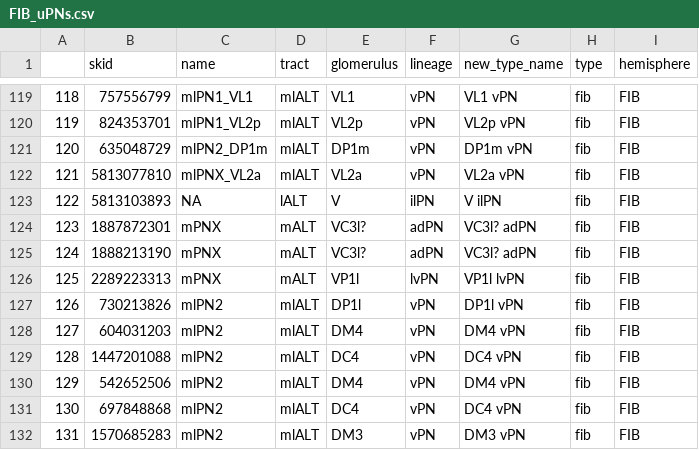
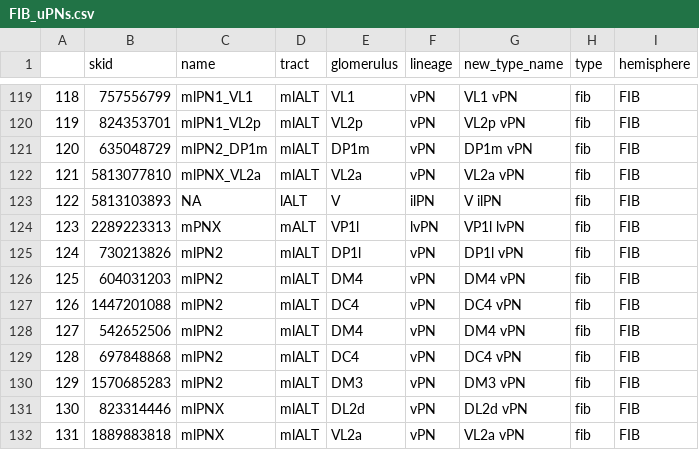
Before and after one commit to flyconnectome/hemibrain_olf_data, a CSV file: FIB_uPNs.csv, drawn as a sheet; only a part is shown, gaps mark what is left out; the shorter side is filled out with more unchanged rows; removed rows and columns are numbered as before the commit, all else as after; the diff names each change by its address in the sheet, - before the commit and + after, or states it on an @@ line.

```diff
--- a/FIB_uPNs.csv
+++ b/FIB_uPNs.csv
-row 124: 123 | 1887872301 | mPNX | mALT | VC3l? | adPN | VC3l? adPN | fib | FIB
-row 125: 124 | 1888213190 | mPNX | mALT | VC3l? | adPN | VC3l? adPN | fib | FIB
@@ column A renumbered from row 124 down @@
```
Also changed, not shown: FIB_mPNs.csv.
